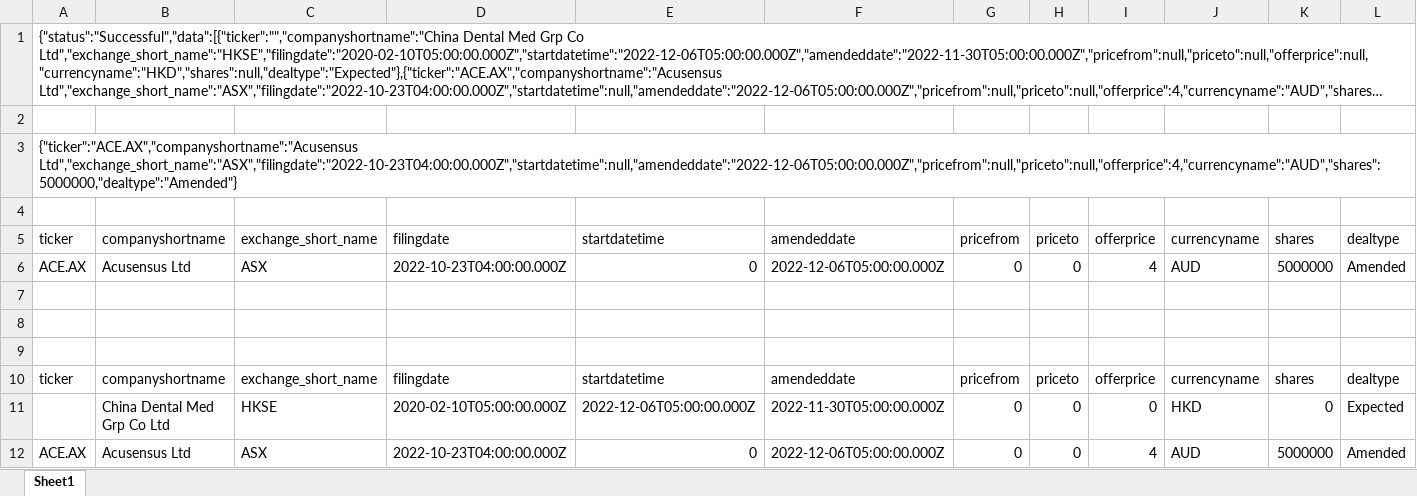
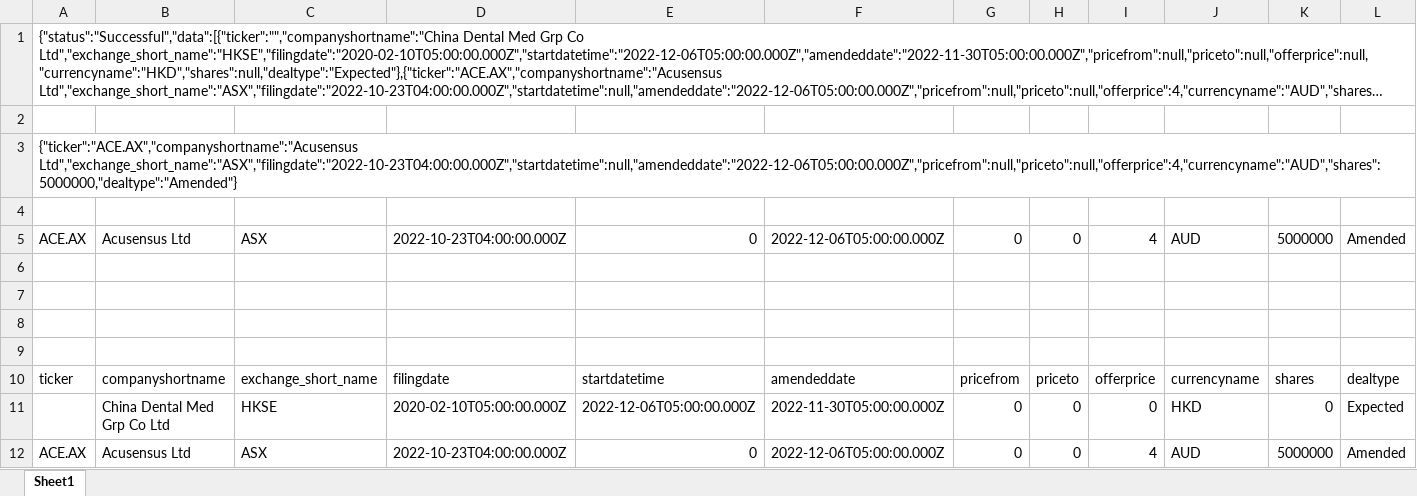
Before and after one commit to amshenoy/example-excel-addin, an Excel workbook: docs/examples/test2.xlsx, sheet Sheet1, drawn as a sheet; long unchanged cells end in …; values as stored, in another font and other column widths than the file's, no borders; removed rows and columns are numbered as before the commit, all else as after; the diff names each change by its address in the sheet, - before the commit and + after, or states it on an @@ line.

```diff
--- a/docs/examples/test2.xlsx (sheet Sheet1)
+++ b/docs/examples/test2.xlsx (sheet Sheet1)
-row 5: ticker | companyshortname | exchange_short_name | filingdate | startdatetime | amendeddate | pricefrom | priceto | offerprice | currencyname | shares | dealtype
+row 6: (empty)
```
Also changed, not shown: formulas that keep their value, export/examples/test2.xlsx, 3 other files.
